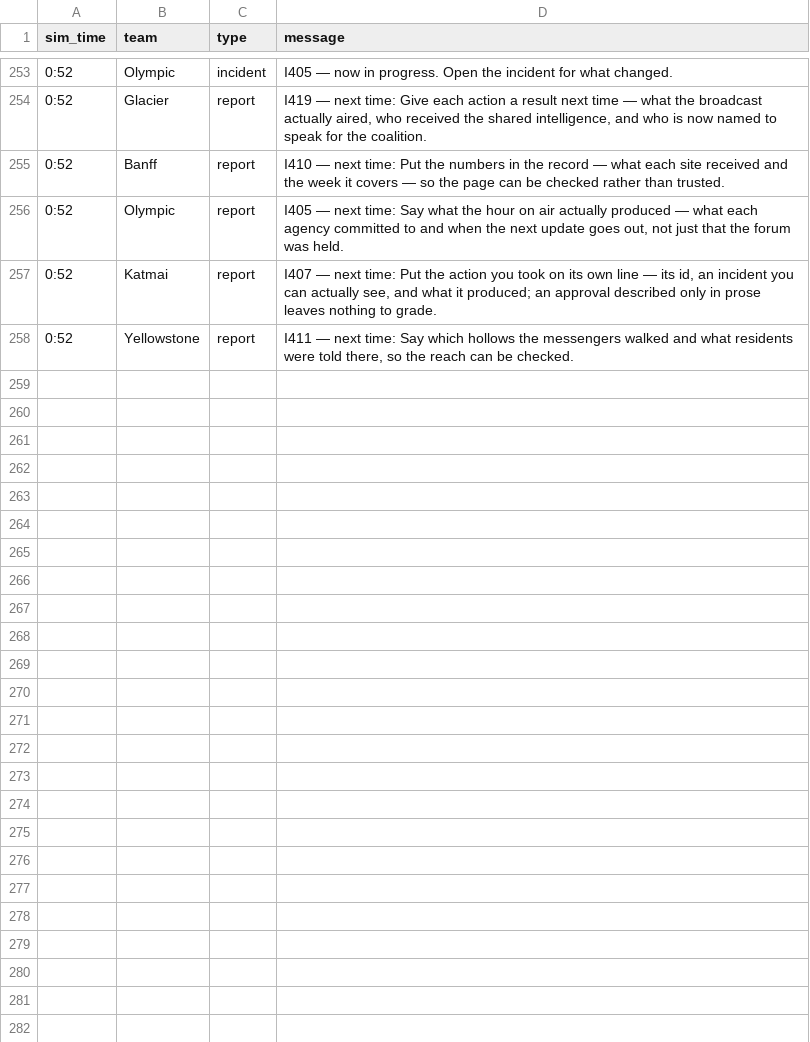
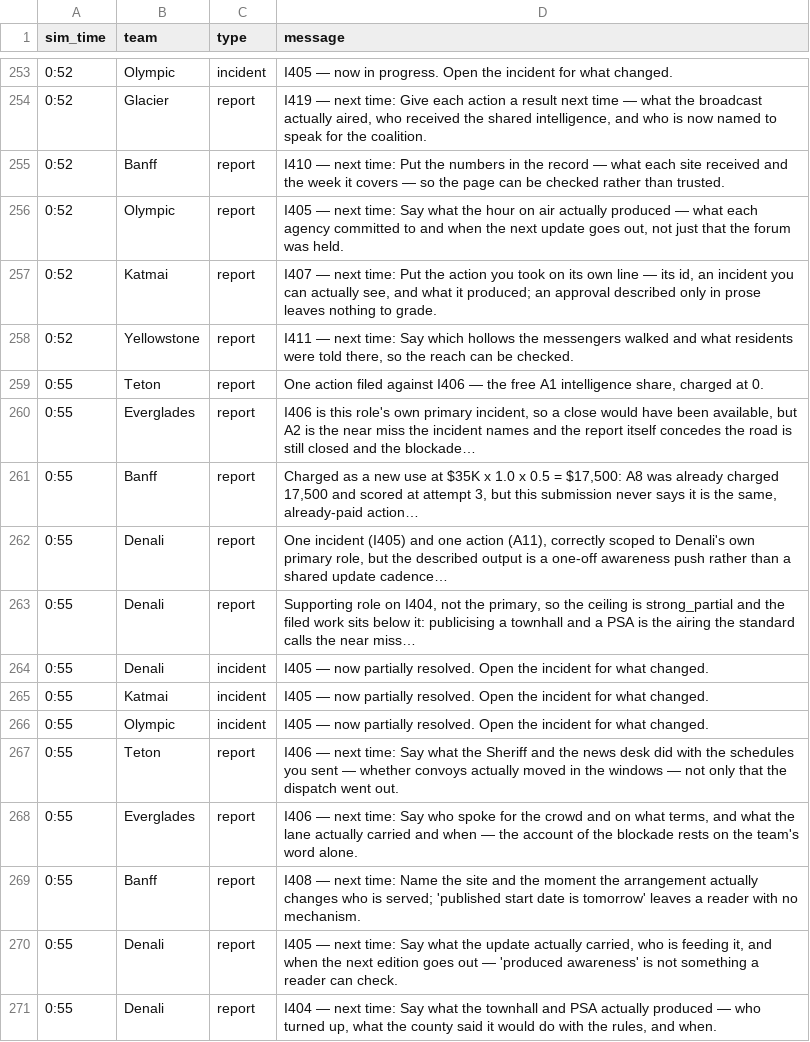
Before and after one commit to future-of-security/simulation-data, a CSV file: virginia-cascading-crisis/phase_4/notifications.csv, drawn as a sheet; only a part is shown, gaps mark what is left out.

Commit message:
phase 4 tick 20261001-132729: 5 submission(s)

```diff
--- a/virginia-cascading-crisis/phase_4/notifications.csv
+++ b/virginia-cascading-crisis/phase_4/notifications.csv
@@ -258 +258,14 @@ sim_time,team,type,message
 0:52,Yellowstone,report,"I411 — next time: Say which hollows the messengers walked and what residents were told there, so the reach can be checked."
+0:55,Teton,report,"One action filed against I406 — the free A1 intelligence share, charged at 0."
+0:55,Everglades,report,"I406 is this role's own primary incident, so a close would have been available, but A2 is the near miss the incident names and the report itself concedes the road is still closed and the blockade…"
+0:55,Banff,report,"Charged as a new use at $35K x 1.0 x 0.5 = $17,500: A8 was already charged 17,500 and scored at attempt 3, but this submission never says it is the same, already-paid action…"
+0:55,Denali,report,"One incident (I405) and one action (A11), correctly scoped to Denali's own primary role, but the described output is a one-off awareness push rather than a shared update cadence…"
+0:55,Denali,report,"Supporting role on I404, not the primary, so the ceiling is strong_partial and the filed work sits below it: publicising a townhall and a PSA is the airing the standard calls the near miss…"
+0:55,Denali,incident,I405 — now partially resolved. Open the incident for what changed.
+0:55,Katmai,incident,I405 — now partially resolved. Open the incident for what changed.
+0:55,Olympic,incident,I405 — now partially resolved. Open the incident for what changed.
+0:55,Teton,report,I406 — next time: Say what the Sheriff and the news desk did with the schedules you sent — whether convoys actually moved in the windows — not only that the dispatch went out.
+0:55,Everglades,report,"I406 — next time: Say who spoke for the crowd and on what terms, and what the lane actually carried and when — the account of the blockade rests on the team's word alone."
+0:55,Banff,report,I408 — next time: Name the site and the moment the arrangement actually changes who is served; 'published start date is tomorrow' leaves a reader with no mechanism.
+0:55,Denali,report,"I405 — next time: Say what the update actually carried, who is feeding it, and when the next edition goes out — 'produced awareness' is not something a reader can check."
+0:55,Denali,report,"I404 — next time: Say what the townhall and PSA actually produced — who turned up, what the county said it would do with the rules, and when."
```
Also changed, not shown: 3 other files.
